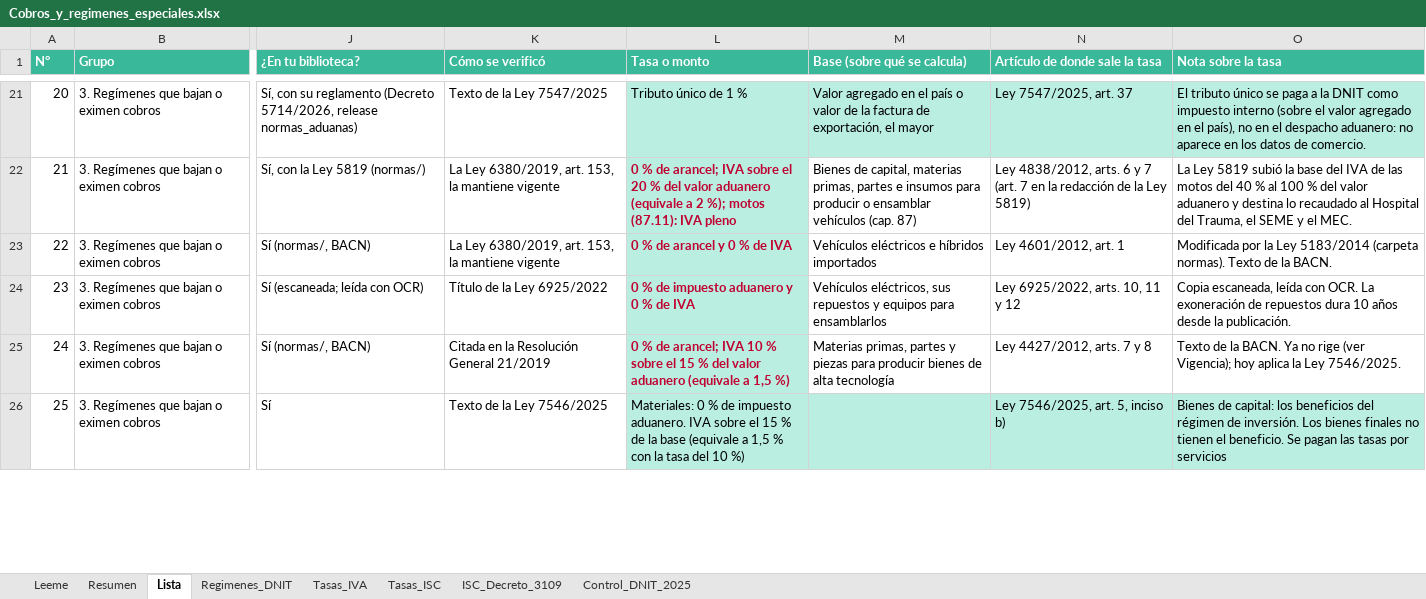
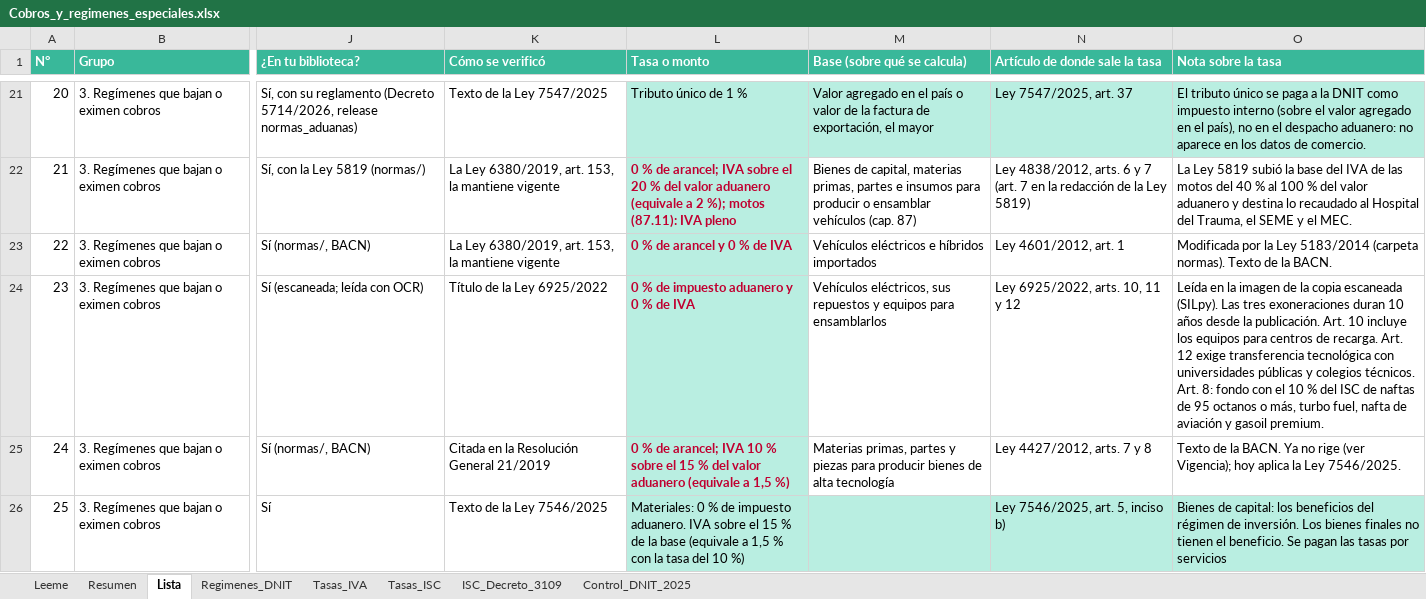
Before and after one commit to silvia-mov/comercio-exterior-paraguay-acuerdos, an Excel workbook: regimenes_tributos/Cobros_y_regimenes_especiales.xlsx, sheet Lista, drawn as a sheet; only a part is shown, gaps mark what is left out; values as stored, in another font and other column widths than the file's, no borders; the diff names each change by its address in the sheet, - before the commit and + after, or states it on an @@ line.

Commit message:
Cobros: Ley 6925/2022 verificada en la imagen (vigencias de 10 años, fondo del ISC)

```diff
--- a/regimenes_tributos/Cobros_y_regimenes_especiales.xlsx (sheet Lista)
+++ b/regimenes_tributos/Cobros_y_regimenes_especiales.xlsx (sheet Lista)
-O24 (Nota sobre la tasa): Copia escaneada, leída con OCR. La exoneración de repuestos dura 10 años desde la publicación.
+O24 (Nota sobre la tasa): Leída en la imagen de la copia escaneada (SILpy). Las tres exoneraciones duran 10 años desde la publicación. Art. 10 incluye los equipos para centros de recarga. Art. 12 exige transferencia tecnológica con universidades públicas y colegios técnicos. Art. 8: fondo con el 10 % del ISC de naftas de 95 octanos o más, turbo fuel, nafta de aviación y gasoil premium.
```
Also changed, not shown: 1 other file.
